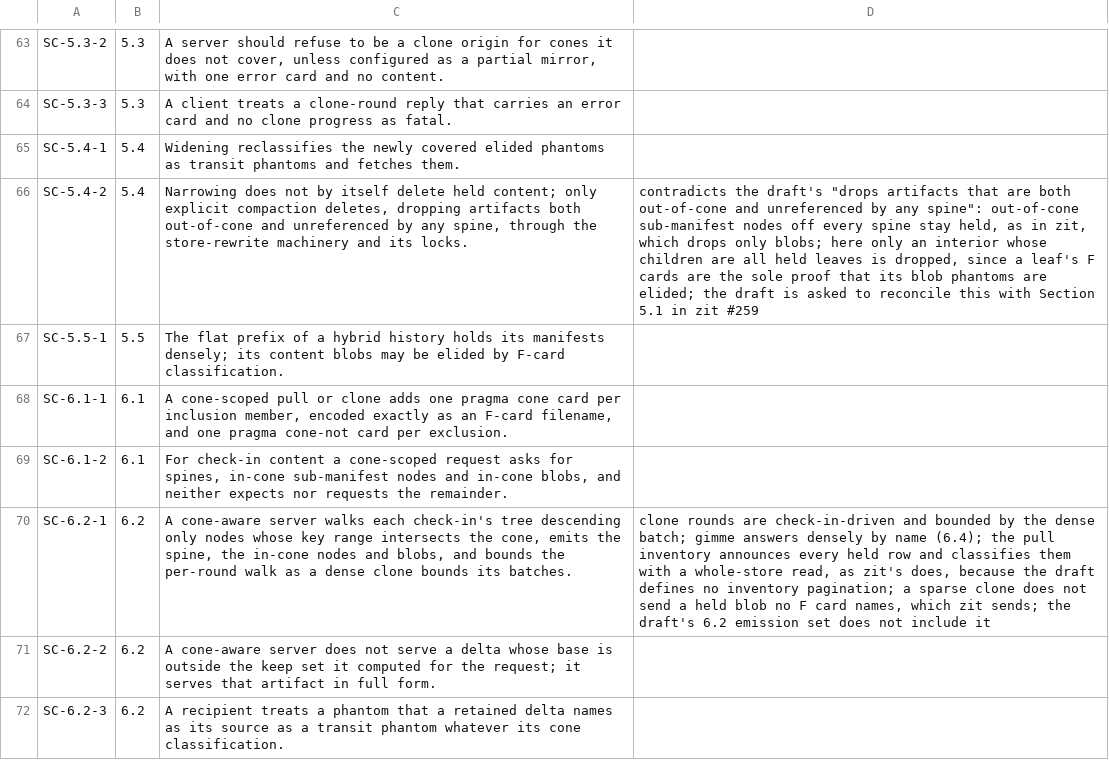
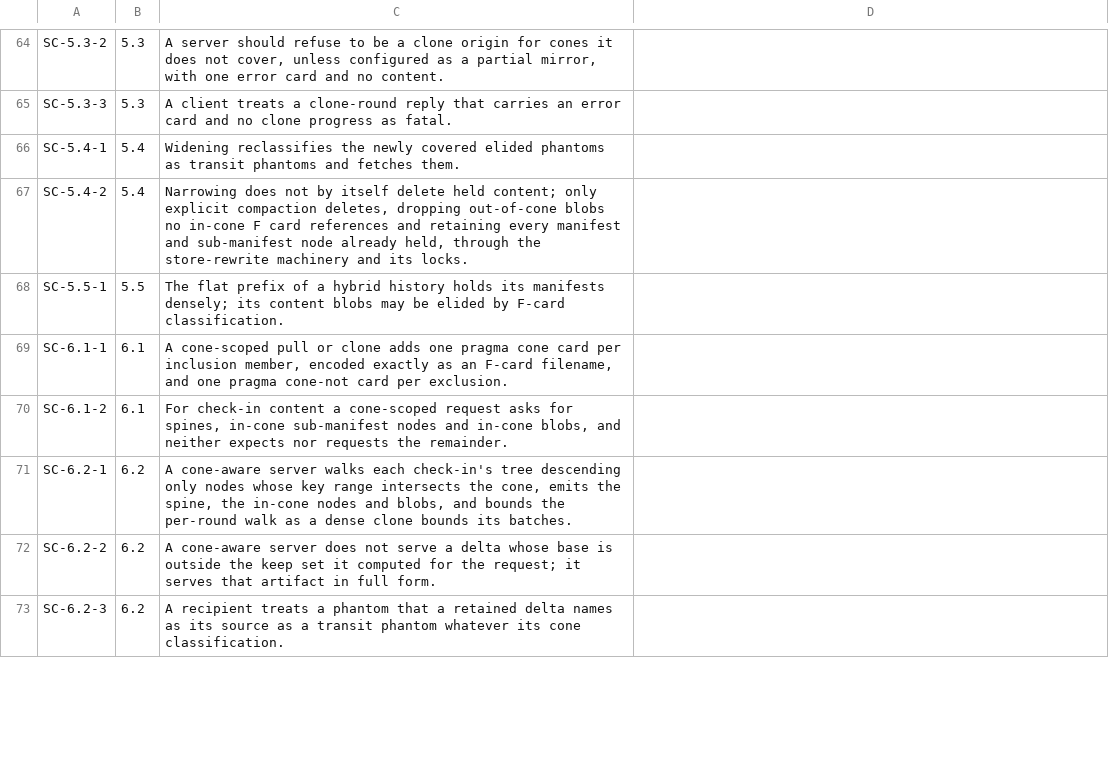
Before and after one commit to danmestas/go-libfossil, a TSV file: conformance/requirements/sparse-cone.tsv, drawn as a sheet; only a part is shown, gaps mark what is left out; addresses are those after the commit; the diff covers the shown part only; the diff names each change by its address in the sheet, - before the commit and + after, or states it on an @@ line.

Commit message:
feat(sparse): adopt sparse-cone at horizon-rfc a5741263ab
The draft now settles zit #257 to #260, so the four rows that waited on
it close against code:

- Compaction and local filtering keep every manifest and sub-manifest
  node, interiors included (5.4, 6.3). RetainProvenance previously let an
  outside interior whose children were all held leaves go; the draft now
  requires it held, since it is the range proof that reaches the leaf.
- A server answering a cone request acknowledges the reply with pragma
  cone-served in its leading pragma run (6.3). This server applies a
  request's whole cone or refuses it, and a refusal resets the reply, so
  the pragma is never sent for a refused or dense reply. SyncResult and
  CloneResult report ConeServed beside Elided, now public too.
- An empty cone is refused (3.2); a new row and case pin it, locally and
  over the wire.
- The per-round bound covers the tree walk only (6.2). A new row tests
  that a requester does not act on a dense inventory. It stays partial:
  an out-of-cone blob announced in the same reply as its check-in cannot
  be classified yet and is fetched, then filtered; zit #262 asks the
  draft to account for that cost.

```diff
--- a/conformance/requirements/sparse-cone.tsv
+++ b/conformance/requirements/sparse-cone.tsv
-C67: …deletes, dropping artifacts both out-of-cone and unreferenced by any spine, through the…
+C67: …deletes, dropping out-of-cone blobs no in-cone F card references and retaining every manifest and sub-manifest node already held, through the…
-D67: contradicts the draft's "drops artifacts that are both out-of-cone and unreferenced by any spine": out-of-cone sub-manifest nodes off every spine stay held, as in zit, which drops only blobs; here only an interior whose children are all held leaves is dropped, since a leaf's F cards are the sole proof that its blob phantoms are elided; the draft is asked to reconcile this with Section 5.1 in zit #259
+D67: (empty)
-D71: clone rounds are check-in-driven and bounded by the dense batch; gimme answers densely by name (6.4); the pull inventory announces every held row and classifies them with a whole-store read, as zit's does, because the draft defines no inventory pagination; a sparse clone does not send a held blob no F card names, which zit sends; the draft's 6.2 emission set does not include it
+D71: (empty)
```
Also changed, not shown: 3 added rows, 1 removed row and 9 edited cells elsewhere in this file, 17 other files.
